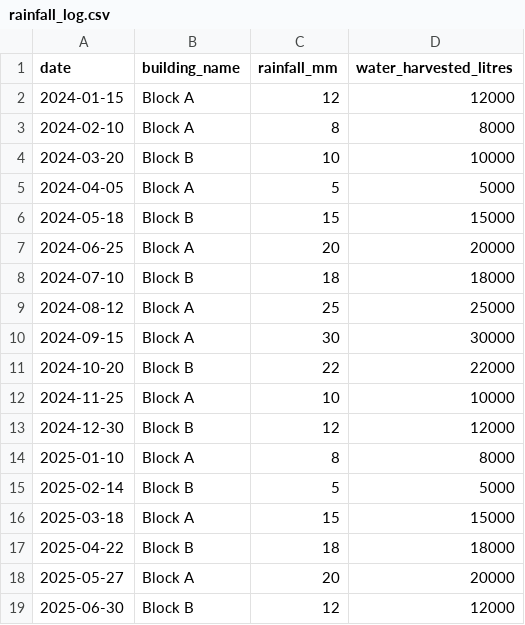
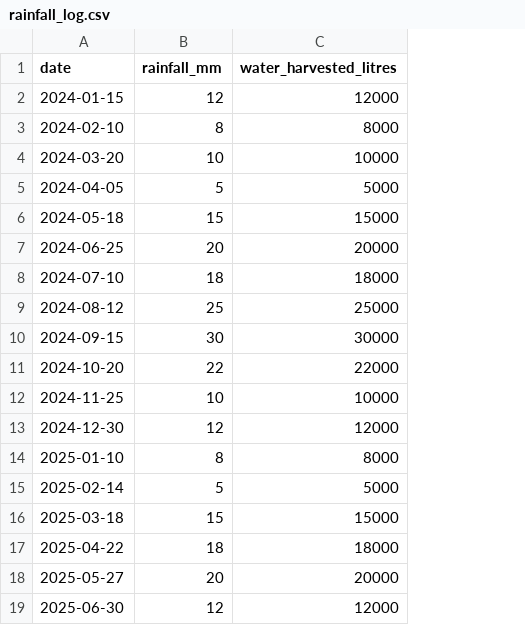
Before and after one commit to ghsfhhs/rainfall-tracker, a CSV file: rainfall_tracker/dashboard/rainfall_log.csv, drawn as a sheet; the diff names each change by its address in the sheet, - before the commit and + after, or states it on an @@ line.

Commit message:
Update rainfall_log.csv

```diff
--- a/rainfall_tracker/dashboard/rainfall_log.csv
+++ b/rainfall_tracker/dashboard/rainfall_log.csv
-column B (building_name), rows 2-19: Block A | Block A | Block B | Block A | Block B | Block A | Block B | Block A | Block A | Block B | Block A | Block B | Block A | Block B | Block A | Block B | Block A | Block B
```
